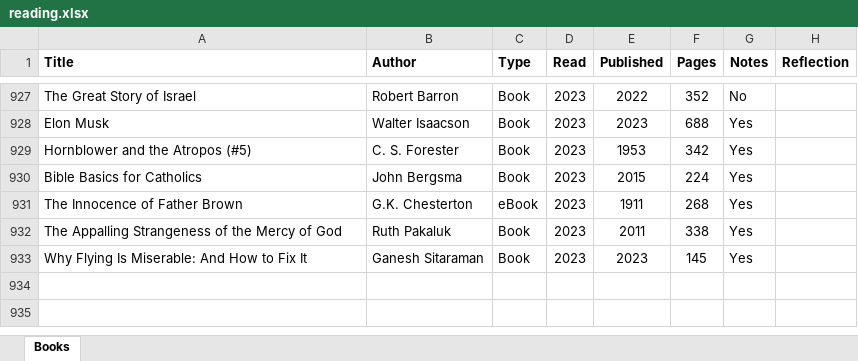
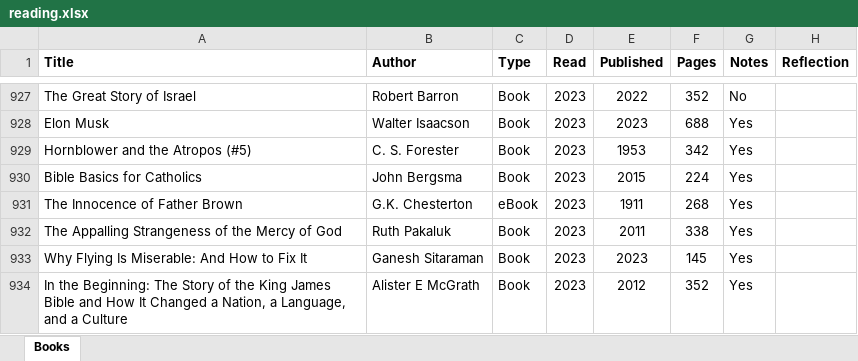
Before and after one commit to mkudija/mkudija.github.io, an Excel workbook: reading/reading.xlsx, sheet Books, drawn as a sheet; only a part is shown, gaps mark what is left out; values as stored, in another font and other column widths than the file's, no borders; conditional formats not drawn; the diff names each change by its address in the sheet, - before the commit and + after, or states it on an @@ line.

```diff
--- a/reading/reading.xlsx (sheet Books)
+++ b/reading/reading.xlsx (sheet Books)
+row 934: In the Beginning: The Story of the King James Bible and How It Changed a Nation, a Language, and a Culture | Alister E McGrath | Book | 2023 | 2012 | 352 | Yes
```
Also changed, not shown: 18 other files.
